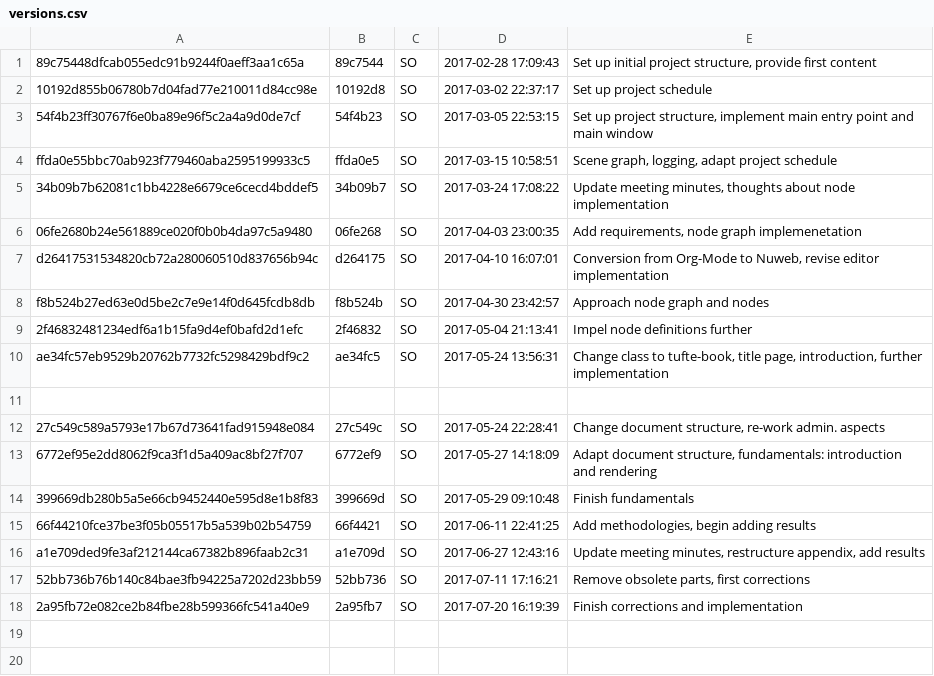
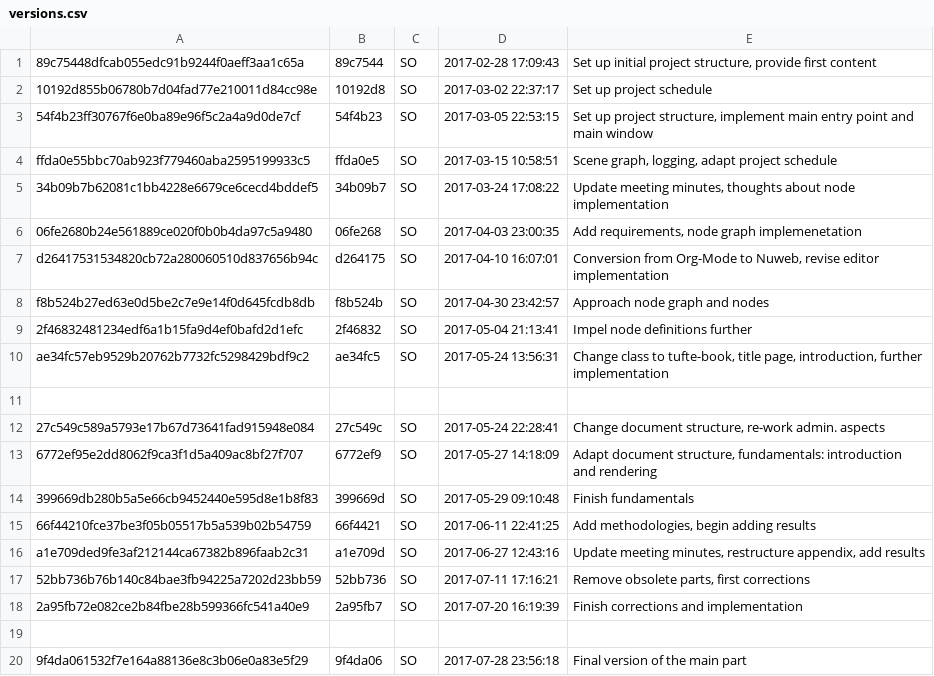
Before and after one commit to sosterwalder/mte7103-qde, a CSV file: doc/inc/versions.csv, drawn as a sheet; the diff names each change by its address in the sheet, - before the commit and + after, or states it on an @@ line.

Commit message:
Hand-in of the main part

```diff
--- a/doc/inc/versions.csv
+++ b/doc/inc/versions.csv
+row 19: (empty)
+row 20: 9f4da061532f7e164a88136e8c3b06e0a83e5f29 | 9f4da06 | SO | 2017-07-28 23:56:18 | Final version of the main part
```
Also changed, not shown: 10 other files.
